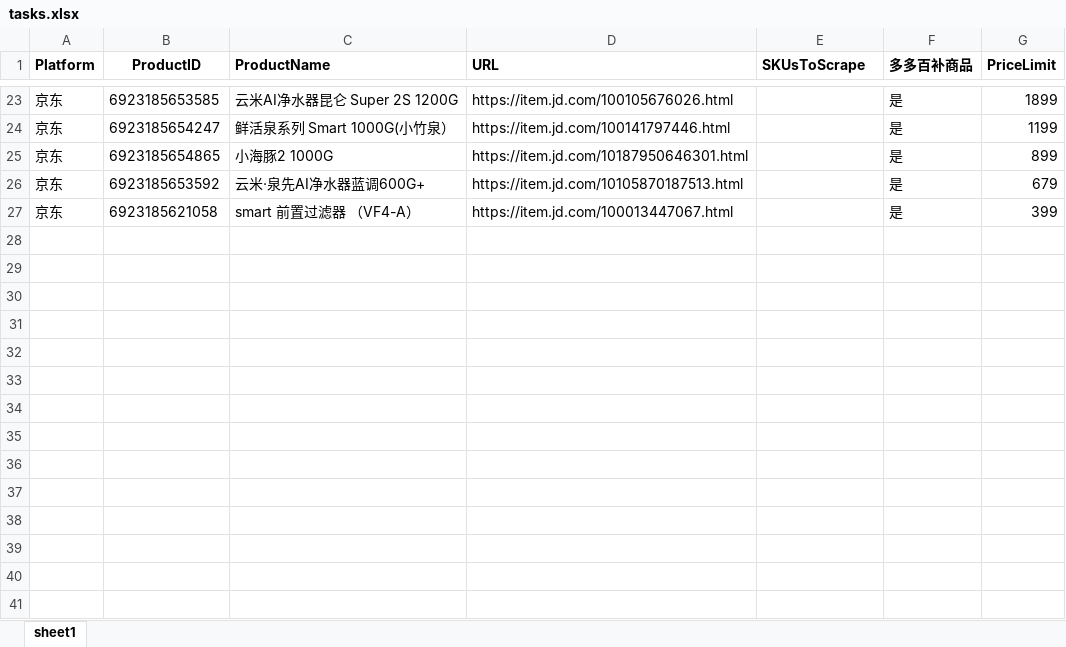
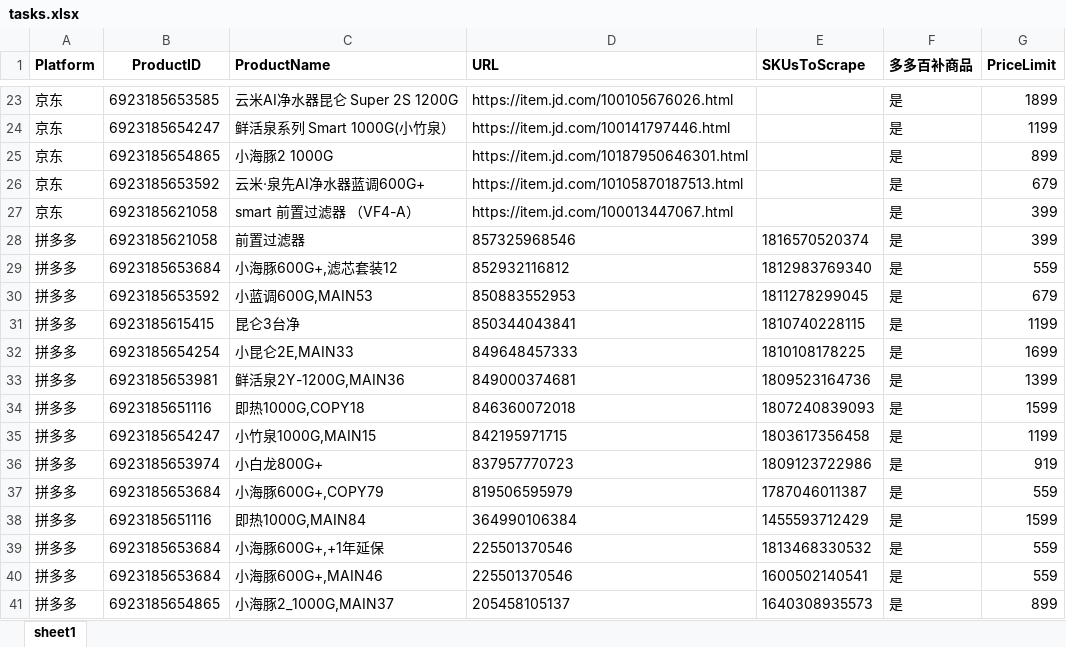
Before and after one commit to youyi666/price_scraper, an Excel workbook: tasks.xlsx, sheet sheet1, drawn as a sheet; only a part is shown, gaps mark what is left out; values as stored, in another font and other column widths than the file's, no borders; the diff names each change by its address in the sheet, - before the commit and + after, or states it on an @@ line.

```diff
--- a/tasks.xlsx (sheet sheet1)
+++ b/tasks.xlsx (sheet sheet1)
+row 28: 拼多多 | 6923185621058 | 前置过滤器 | 857325968546 | 1816570520374 | 是 | 399
+row 29: 拼多多 | 6923185653684 | 小海豚600G+,滤芯套装12 | 852932116812 | 1812983769340 | 是 | 559
+row 30: 拼多多 | 6923185653592 | 小蓝调600G,MAIN53 | 850883552953 | 1811278299045 | 是 | 679
+row 31: 拼多多 | 6923185615415 | 昆仑3台净 | 850344043841 | 1810740228115 | 是 | 1199
+row 32: 拼多多 | 6923185654254 | 小昆仑2E,MAIN33 | 849648457333 | 1810108178225 | 是 | 1699
+row 33: 拼多多 | 6923185653981 | 鲜活泉2Y-1200G,MAIN36 | 849000374681 | 1809523164736 | 是 | 1399
+row 34: 拼多多 | 6923185651116 | 即热1000G,COPY18 | 846360072018 | 1807240839093 | 是 | 1599
+row 35: 拼多多 | 6923185654247 | 小竹泉1000G,MAIN15 | 842195971715 | 1803617356458 | 是 | 1199
+row 36: 拼多多 | 6923185653974 | 小白龙800G+ | 837957770723 | 1809123722986 | 是 | 919
+row 37: 拼多多 | 6923185653684 | 小海豚600G+,COPY79 | 819506595979 | 1787046011387 | 是 | 559
+row 38: 拼多多 | 6923185651116 | 即热1000G,MAIN84 | 364990106384 | 1455593712429 | 是 | 1599
+row 39: 拼多多 | 6923185653684 | 小海豚600G+,+1年延保 | 225501370546 | 1813468330532 | 是 | 559
+row 40: 拼多多 | 6923185653684 | 小海豚600G+,MAIN46 | 225501370546 | 1600502140541 | 是 | 559
+row 41: 拼多多 | 6923185654865 | 小海豚2_1000G,MAIN37 | 205458105137 | 1640308935573 | 是 | 899
```
Also changed, not shown: 20 other files.
